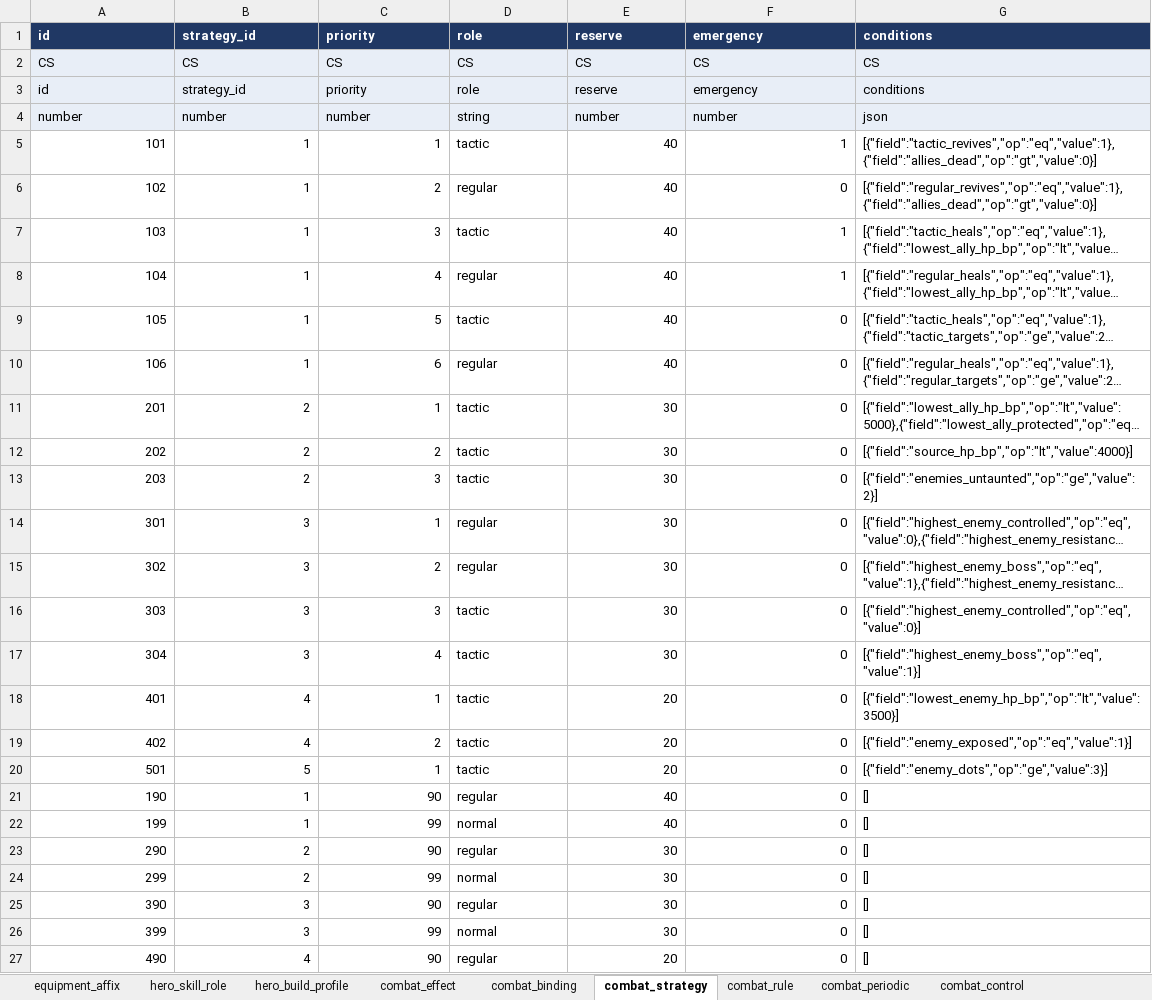
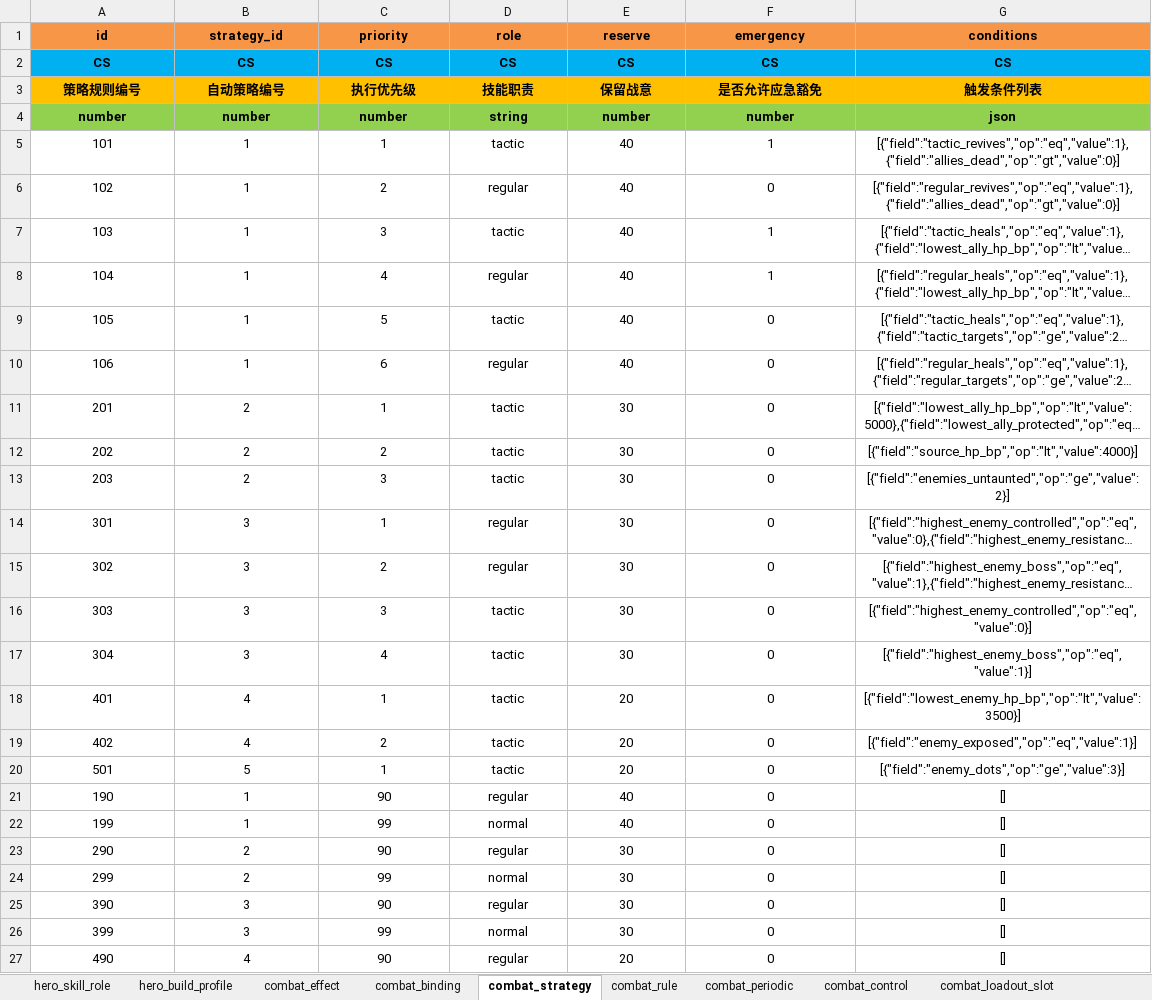
Before and after one commit to conan2046/kapai, an Excel workbook: unitydata/excel/hero_combat.xlsx, sheet combat_strategy, drawn as a sheet; only a part is shown; long unchanged cells end in …; values as stored, in another font and other column widths than the file's, no borders; removed rows and columns are numbered as before the commit, all else as after; rows hold the shown columns only; the diff covers the shown part only; the diff names each change by its address in the sheet, - before the commit and + after, or states it on an @@ line.

```diff
--- a/unitydata/excel/hero_combat.xlsx (sheet combat_strategy)
+++ b/unitydata/excel/hero_combat.xlsx (sheet combat_strategy)
-sheet tab: equipment_affix
-A1:G2 alignment: left
+A1:G2 alignment: center
@@ A1:G1 fill: #203864 → #F79646, text colour: #FFFFFF → black @@
@@ A2:G2 bold: off → on, fill: #E8EEF7 → #00B0F0 @@
-row 3: id | strategy_id | priority | role | reserve | emergency | conditions
+row 3: 策略规则编号 | 自动策略编号 | 执行优先级 | 技能职责 | 保留战意 | 是否允许应急豁免 | 触发条件列表
@@ A4:G4 fill: #E8EEF7 → #92D050, bold: off → on, alignment: left → center @@
-A5:C27 alignment: right
+A5:C27 alignment: center
-D5:D27 alignment: left
+D5:D27 alignment: center
-E5:F27 alignment: right
+E5:F27 alignment: center
-G5:G27 alignment: left
+G5:G27 alignment: center
```
Also changed, not shown: cell formats elsewhere in this sheet, sheet combat_effect, sheet combat_binding, sheet hero_skill_role, sheet hero_build_profile, sheet combat_event_policy, sheet combat_rule, 5 more sheets, unitydata/excel/fabao.xlsx, unitydata/excel/suit.xlsx, 37 other files.
